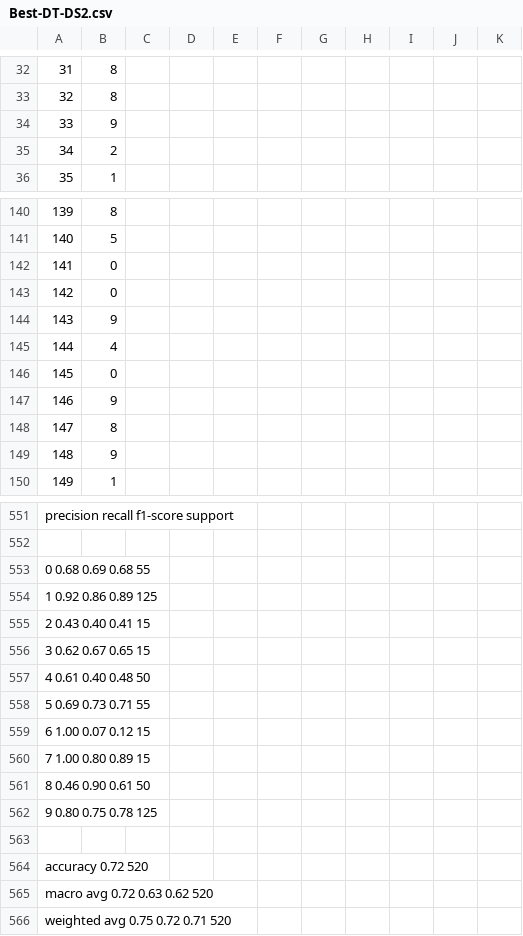
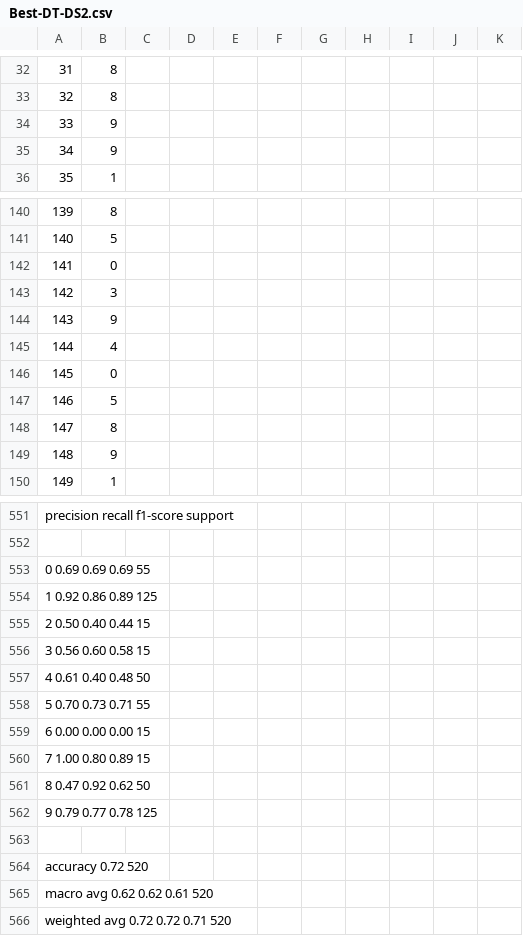
Before and after one commit to AvkashSharma/COMP472, a CSV file: output/Best-DT-DS2.csv, drawn as a sheet; only a part is shown, gaps mark what is left out; the diff covers the shown part only; the diff names each change by its address in the sheet, - before the commit and + after, or states it on an @@ line.

```diff
--- a/output/Best-DT-DS2.csv
+++ b/output/Best-DT-DS2.csv
-B35: 2
+B35: 9
-B143: 0
+B143: 3
-B147: 9
+B147: 5
-A553: 0 0.68 0.69 0.68 55
+A553: 0 0.69 0.69 0.69 55
-A555: 2 0.43 0.40 0.41 15
+A555: 2 0.50 0.40 0.44 15
-A556: 3 0.62 0.67 0.65 15
+A556: 3 0.56 0.60 0.58 15
-A558: 5 0.69 0.73 0.71 55
+A558: 5 0.70 0.73 0.71 55
-A559: 6 1.00 0.07 0.12 15
+A559: 6 0.00 0.00 0.00 15
-A561: 8 0.46 0.90 0.61 50
+A561: 8 0.47 0.92 0.62 50
-A562: 9 0.80 0.75 0.78 125
+A562: 9 0.79 0.77 0.78 125
-A565: macro avg 0.72 0.63 0.62 520
+A565: macro avg 0.62 0.62 0.61 520
-A566: weighted avg 0.75 0.72 0.71 520
+A566: weighted avg 0.72 0.72 0.71 520
```
Also changed, not shown: 34 edited cells elsewhere in this file, output/Best-DT-DS1.csv.
